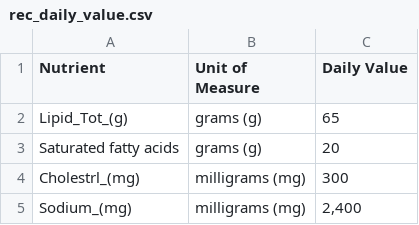
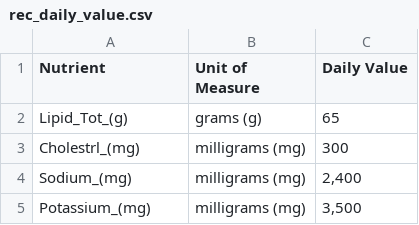
Before and after one commit to katiewsimon/datainmykitchen.com, a CSV file: data/rec_daily_value.csv, drawn as a sheet; only a part is shown; the shorter side is filled out with more unchanged rows.

```diff
--- a/data/rec_daily_value.csv
+++ b/data/rec_daily_value.csv
@@ -2,3 +2,2 @@ Nutrient,Unit of Measure,Daily Value
 Lipid_Tot_(g),grams (g),65
-Saturated fatty acids,grams (g),20
 Cholestrl_(mg),milligrams (mg),300
```
Also changed, not shown: 2 other files.
